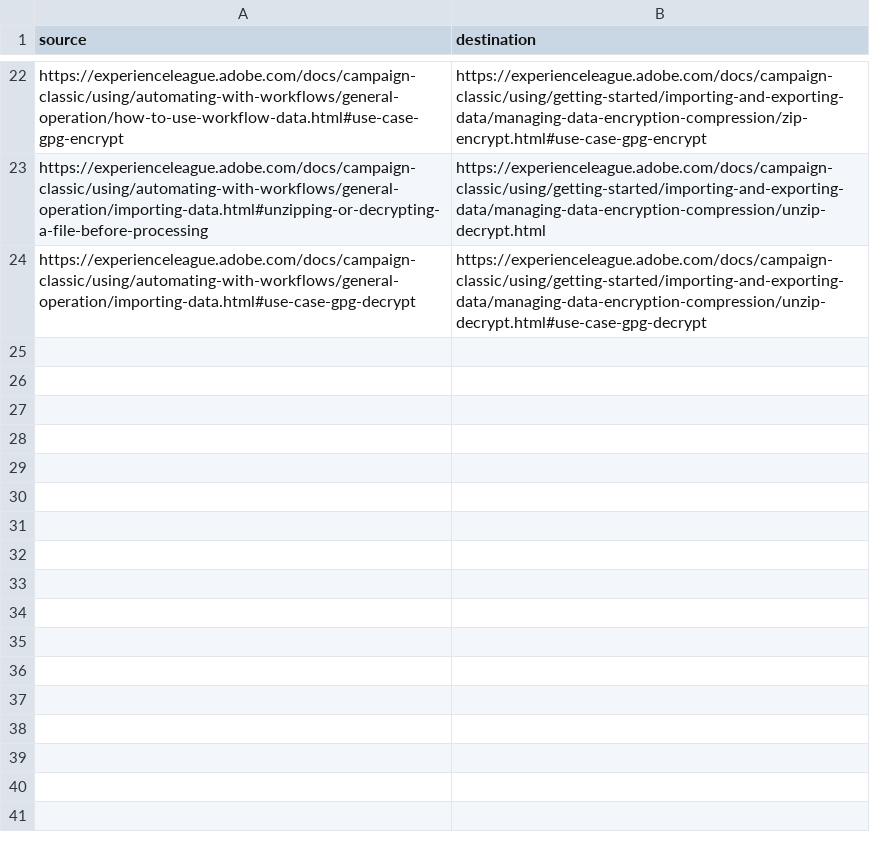
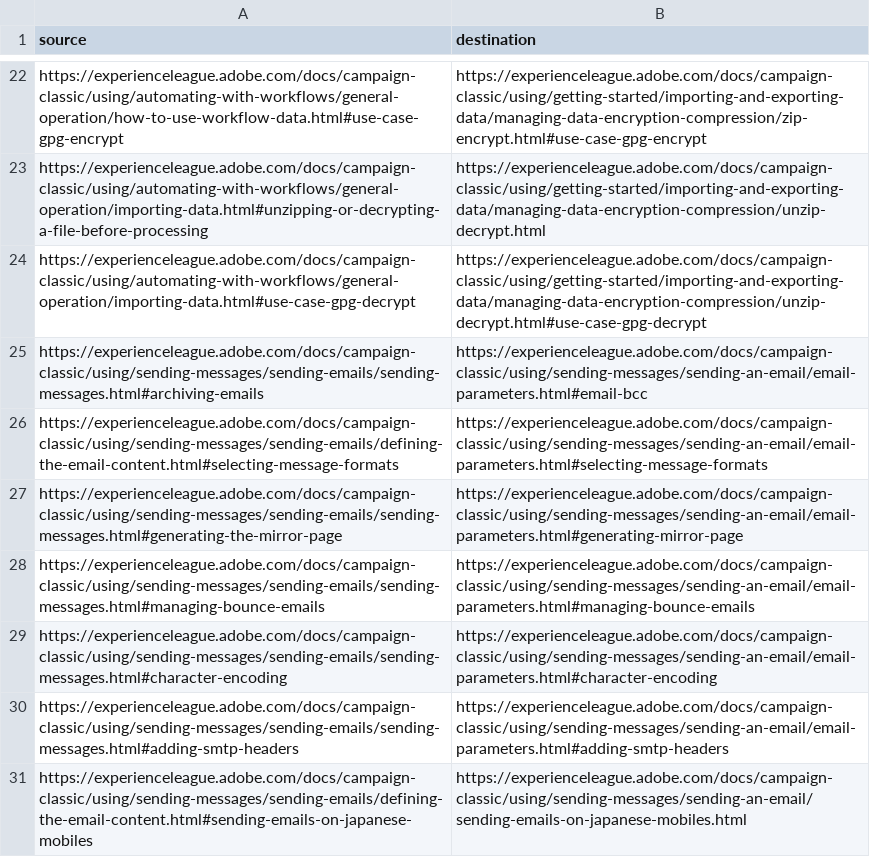
Before and after one commit to AdobeDocs/campaign-classic.en, a CSV file: help/redirects.csv, drawn as a sheet; only a part is shown, gaps mark what is left out.

Commit message:
Sending email section reorg

```diff
--- a/help/redirects.csv
+++ b/help/redirects.csv
@@ -24 +24,8 @@ https://experienceleague.adobe.com/docs/campaign-classic/using/automating-with-w
 https://experienceleague.adobe.com/docs/campaign-classic/using/automating-with-workflows/general-operation/importing-data.html#use-case-gpg-decrypt,https://experienceleague.adobe.com/docs/campaign-classic/using/getting-started/importing-and-exporting-data/managing-data-encryption-compression/unzip-decrypt.html#use-case-gpg-decrypt
+https://experienceleague.adobe.com/docs/campaign-classic/using/sending-messages/sending-emails/sending-messages.html#archiving-emails,https://experienceleague.adobe.com/docs/campaign-classic/using/sending-messages/sending-an-email/email-parameters.html#email-bcc
+https://experienceleague.adobe.com/docs/campaign-classic/using/sending-messages/sending-emails/defining-the-email-content.html#selecting-message-formats,https://experienceleague.adobe.com/docs/campaign-classic/using/sending-messages/sending-an-email/email-parameters.html#selecting-message-formats
+https://experienceleague.adobe.com/docs/campaign-classic/using/sending-messages/sending-emails/sending-messages.html#generating-the-mirror-page, https://experienceleague.adobe.com/docs/campaign-classic/using/sending-messages/sending-an-email/email-parameters.html#generating-mirror-page
+https://experienceleague.adobe.com/docs/campaign-classic/using/sending-messages/sending-emails/sending-messages.html#managing-bounce-emails,https://experienceleague.adobe.com/docs/campaign-classic/using/sending-messages/sending-an-email/email-parameters.html#managing-bounce-emails
+https://experienceleague.adobe.com/docs/campaign-classic/using/sending-messages/sending-emails/sending-messages.html#character-encoding,https://experienceleague.adobe.com/docs/campaign-classic/using/sending-messages/sending-an-email/email-parameters.html#character-encoding
+https://experienceleague.adobe.com/docs/campaign-classic/using/sending-messages/sending-emails/sending-messages.html#adding-smtp-headers,https://experienceleague.adobe.com/docs/campaign-classic/using/sending-messages/sending-an-email/email-parameters.html#adding-smtp-headers
+https://experienceleague.adobe.com/docs/campaign-classic/using/sending-messages/sending-emails/defining-the-email-content.html#sending-emails-on-japanese-mobiles,https://experienceleague.adobe.com/docs/campaign-classic/using/sending-messages/sending-an-email/sending-emails-on-japanese-mobiles.html
```
Also changed, not shown: 10 other files.
